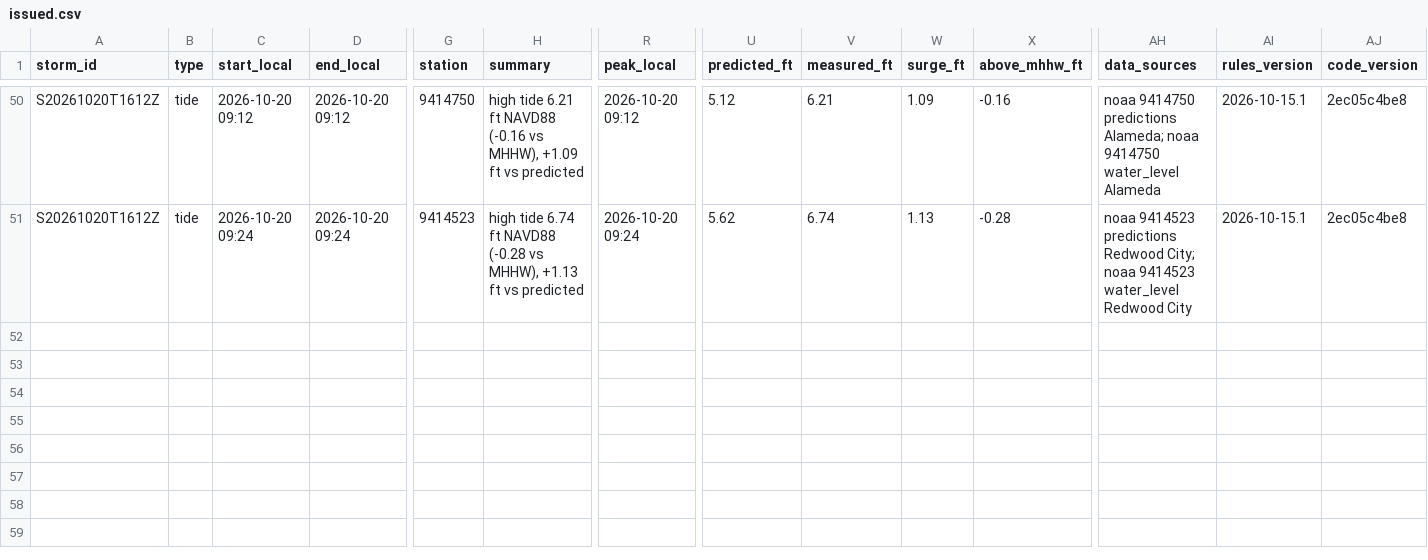
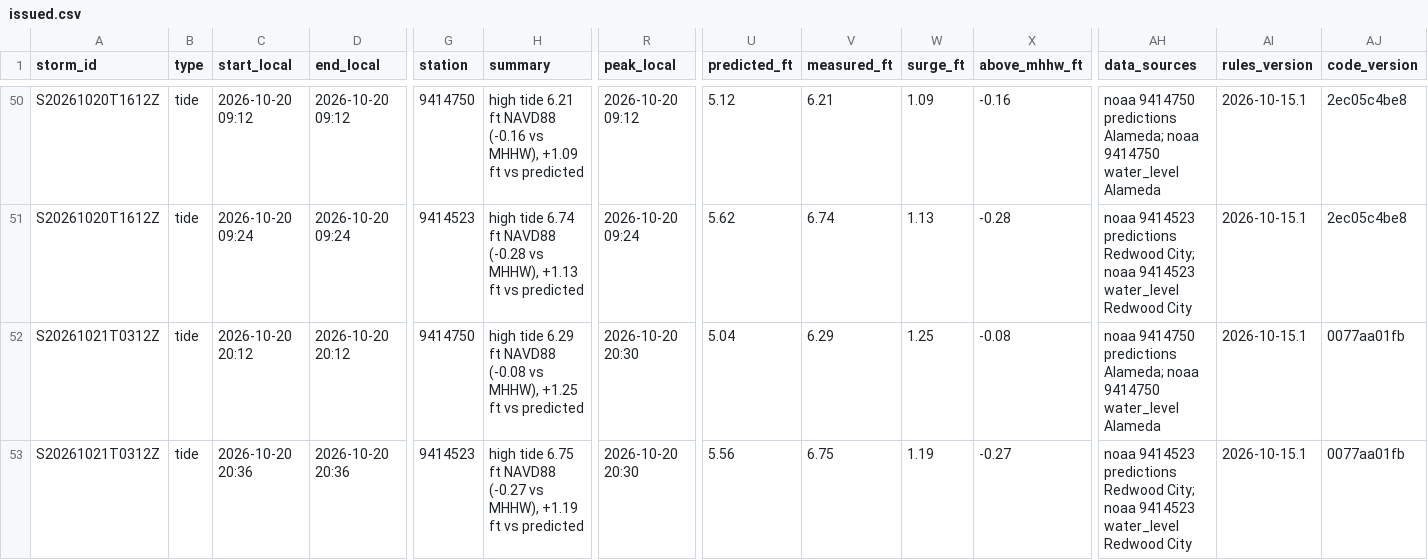
Before and after one commit to OneShorelineSMC/fews-data-archive, a CSV file: events/issued.csv, drawn as a sheet; only a part is shown, gaps mark what is left out; rows hold the shown columns only; the diff names each change by its address in the sheet, - before the commit and + after, or states it on an @@ line.

```diff
--- a/events/issued.csv
+++ b/events/issued.csv
+row 52: S20261021T0312Z | tide | 2026-10-20 20:12 | 2026-10-20 20:12 | 9414750 | high tide 6.29 ft NAVD88 (-0.08 vs MHHW), +1.25 ft vs predicted | 2026-10-20 20:30 | 5.04 | 6.29 | 1.25 | -0.08 | noaa 9414750 predictions Alameda; noaa 9414750 water_level Alameda | 2026-10-15.1 | 0077aa01fb
+row 53: S20261021T0312Z | tide | 2026-10-20 20:36 | 2026-10-20 20:36 | 9414523 | high tide 6.75 ft NAVD88 (-0.27 vs MHHW), +1.19 ft vs predicted | 2026-10-20 20:30 | 5.56 | 6.75 | 1.19 | -0.27 | noaa 9414523 predictions Redwood City; noaa 9414523 water_level Redwood City | 2026-10-15.1 | 0077aa01fb
```
Also changed, not shown: events/events.csv, meta/runs.csv, 3 other files.
